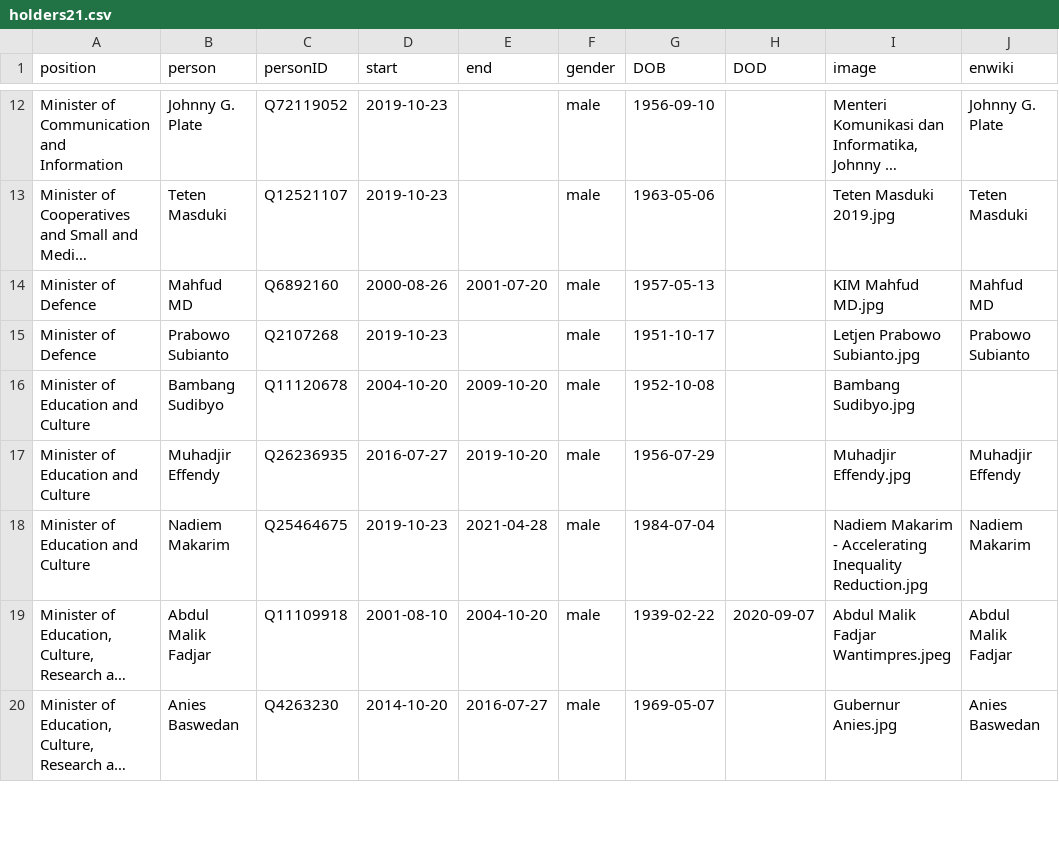
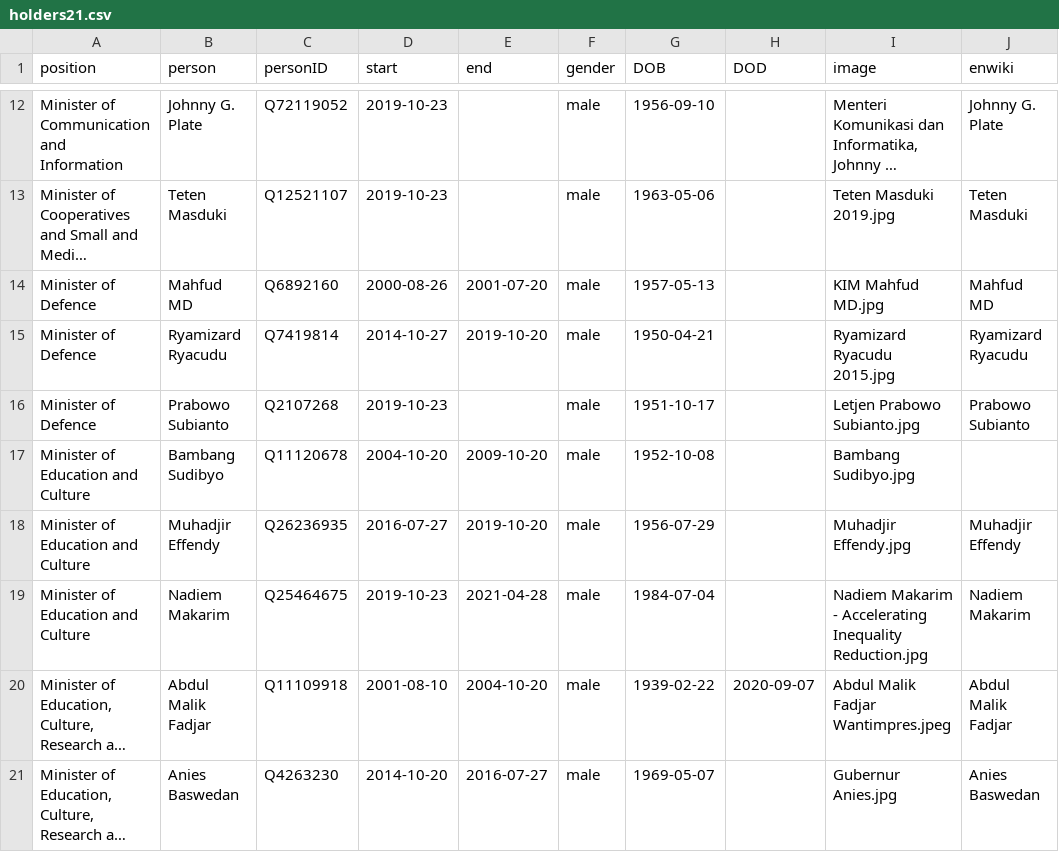
Before and after one commit to every-politician-scrapers/indonesia-ministers, a CSV file: html/holders21.csv, drawn as a sheet; only a part is shown, gaps mark what is left out; long unchanged cells end in …; the diff names each change by its address in the sheet, - before the commit and + after, or states it on an @@ line.

```diff
--- a/html/holders21.csv
+++ b/html/holders21.csv
+row 15: Minister of Defence | Ryamizard Ryacudu | Q7419814 | 2014-10-27 | 2019-10-20 | male | 1950-04-21 |  | Ryamizard Ryacudu 2015.jpg | Ryamizard Ryacudu
```
Also changed, not shown: 1 other file.
